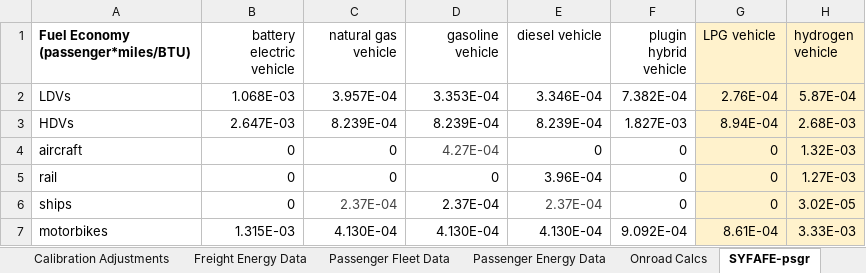
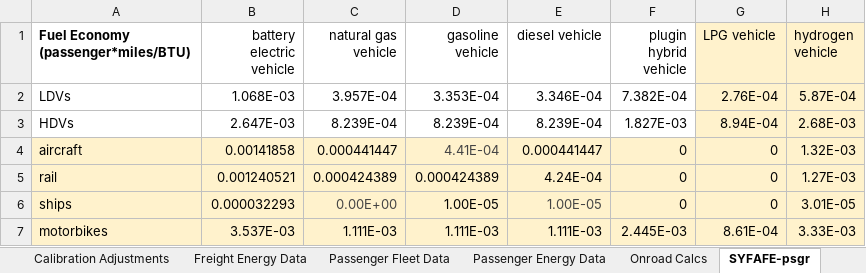
Before and after one commit to EnergyInnovation/eps-canada, an Excel workbook: InputData/trans/SYFAFE/Start Year Fleet Avg Fuel Economy.xlsx, sheet SYFAFE-psgr, drawn as a sheet; values as stored, in another font and other column widths than the file's, no borders; the diff names each change by its address in the sheet, - before the commit and + after, or states it on an @@ line.

```diff
--- a/InputData/trans/SYFAFE/Start Year Fleet Avg Fuel Economy.xlsx (sheet SYFAFE-psgr)
+++ b/InputData/trans/SYFAFE/Start Year Fleet Avg Fuel Economy.xlsx (sheet SYFAFE-psgr)
-A4:F7 fill: none
+A4:F7 fill: #FFF2CC
-B4 (battery electric vehicle): 0
+B4 (battery electric vehicle): 0.00141858
-C4 (natural gas vehicle): 0
+C4 (natural gas vehicle): 0.000441447
-D4 (gasoline vehicle): 4.27E-04
+D4 (gasoline vehicle): 4.41E-04
-E4 (diesel vehicle): 0
+E4 (diesel vehicle): 0.000441447
-B5 (battery electric vehicle): 0
+B5 (battery electric vehicle): 0.001240521
-C5 (natural gas vehicle): 0
+C5 (natural gas vehicle): 0.000424389
-D5 (gasoline vehicle): 0
+D5 (gasoline vehicle): 0.000424389
-E5 (diesel vehicle): 3.96E-04
+E5 (diesel vehicle): 4.24E-04
-B6 (battery electric vehicle): 0
+B6 (battery electric vehicle): 0.000032293
-C6 (natural gas vehicle): 2.37E-04
+C6 (natural gas vehicle): 0.00E+00
-D6 (gasoline vehicle): 2.37E-04
+D6 (gasoline vehicle): 1.00E-05
-E6 (diesel vehicle): 2.37E-04
+E6 (diesel vehicle): 1.00E-05
-H6 (hydrogen vehicle): 3.02E-05
+H6 (hydrogen vehicle): 3.01E-05
-B7 (battery electric vehicle): 1.315E-03
+B7 (battery electric vehicle): 3.537E-03
-C7 (natural gas vehicle): 4.130E-04
+C7 (natural gas vehicle): 1.111E-03
-D7 (gasoline vehicle): 4.130E-04
+D7 (gasoline vehicle): 1.111E-03
-E7 (diesel vehicle): 4.130E-04
+E7 (diesel vehicle): 1.111E-03
-F7 (plugin hybrid vehicle): 9.092E-04
+F7 (plugin hybrid vehicle): 2.445E-03
```
Also changed, not shown: sheet SYFAFE-frgt, sheet About, InputData/elec/BCpUC/Battery Cost per Unit Cap.xlsx, InputData/fuels/BFPaT/BAU Fuel Prices and Taxes.xlsx, 2 other files.
